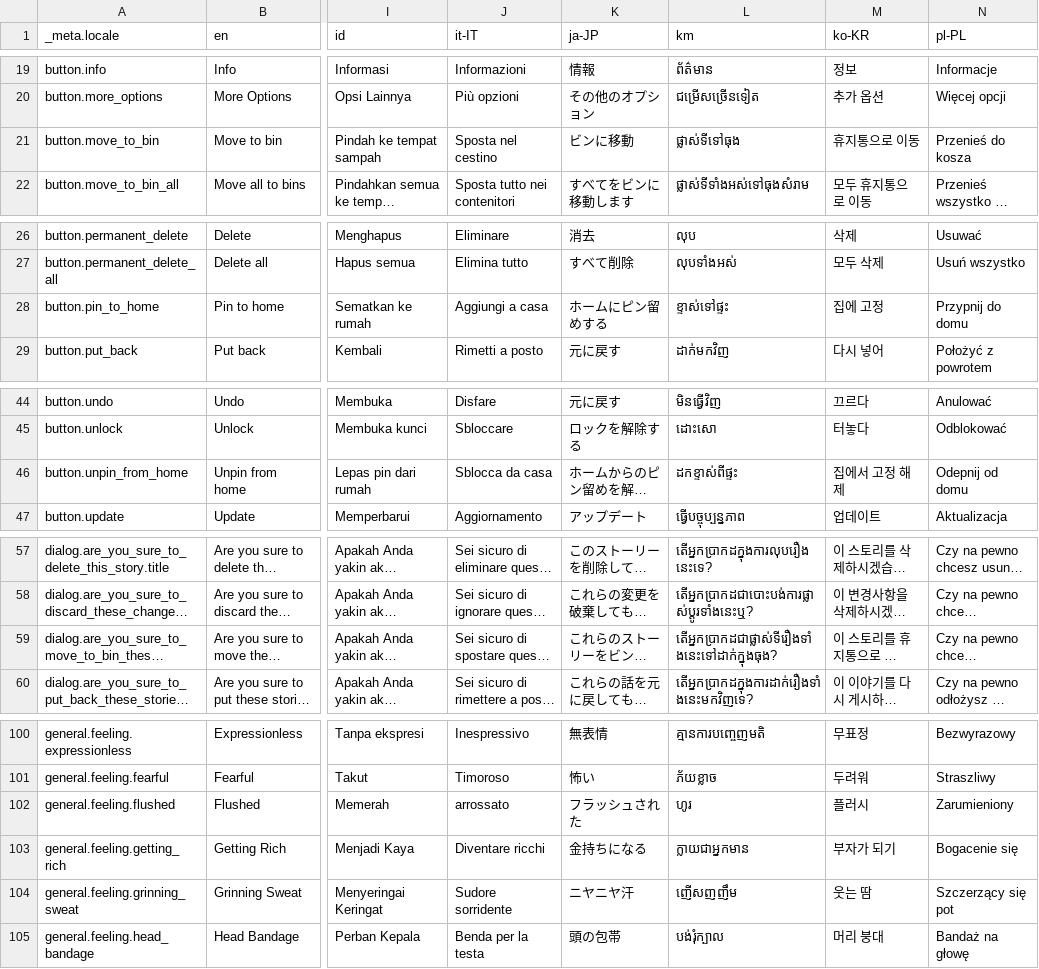
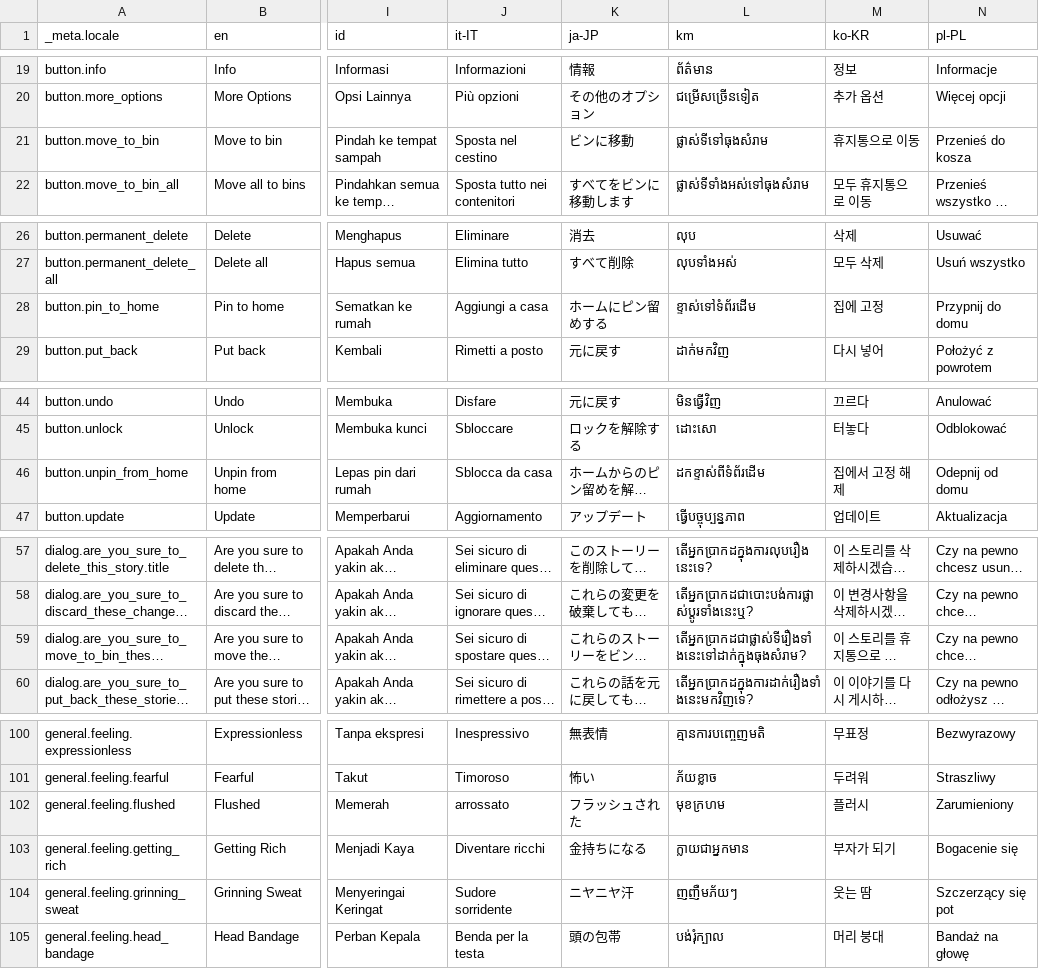
Before and after one commit to Cvishal2003/storypad, a CSV file: bin/localization/data.csv, drawn as a sheet; only a part is shown, gaps mark what is left out; long unchanged cells end in …; the diff names each change by its address in the sheet, - before the commit and + after, or states it on an @@ line.

Commit message:
Add new localization contribution

```diff
--- a/bin/localization/data.csv
+++ b/bin/localization/data.csv
-L21 (km): ផ្លាស់ទីទៅធុង
+L21 (km): ផ្លាស់ទីទៅធុងសំរាម
-L28 (km): ខ្ទាស់ទៅផ្ទះ
+L28 (km): ខ្ទាស់ទៅទំព័រដើម
-L46 (km): ដកខ្ទាស់ពីផ្ទះ
+L46 (km): ដកខ្ទាស់ពីទំព័រដើម
-L59 (km): តើអ្នកប្រាកដជាផ្លាស់ទីរឿងទាំងនេះទៅដាក់ក្នុងធុង?
+L59 (km): តើអ្នកប្រាកដជាផ្លាស់ទីរឿងទាំងនេះទៅដាក់ក្នុងធុងសំរាម?
-L102 (km): ហូរ
+L102 (km): មុខក្រហម
-L104 (km): ញើសញញឹម
+L104 (km): ញញឺមភ័យៗ
```
Also changed, not shown: 3 other files.
